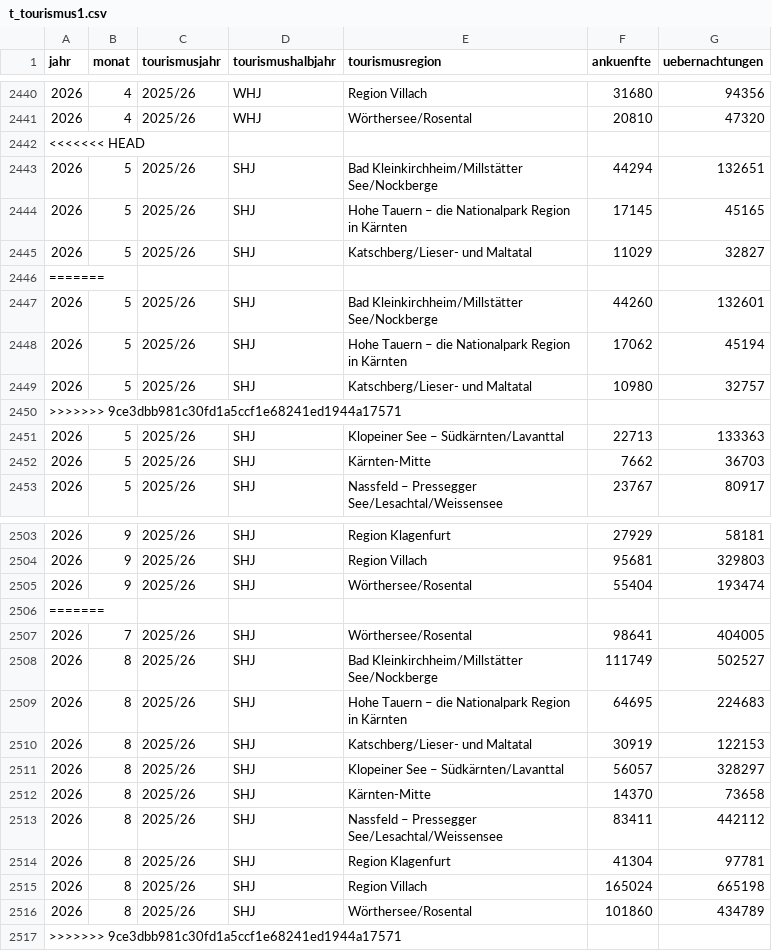
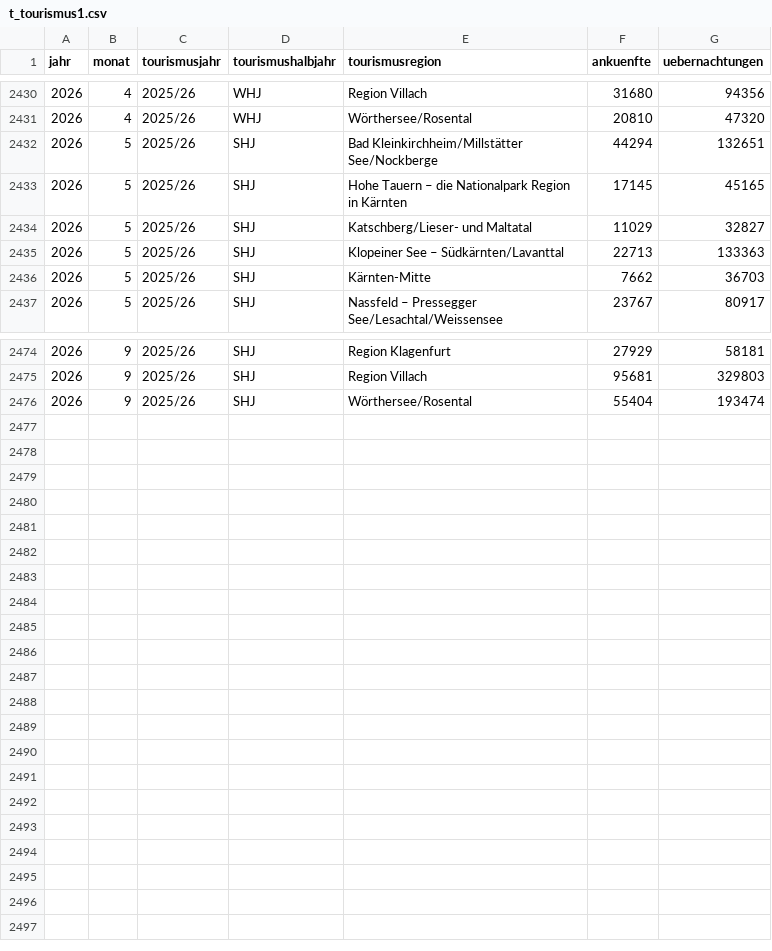
Before and after one commit to Statistik-Kaernten/statistik_kaernten_dashboard, a CSV file: data/t_tourismus1.csv, drawn as a sheet; only a part is shown, gaps mark what is left out; the diff covers the shown part only; the diff names each change by its address in the sheet, - before the commit and + after, or states it on an @@ line.

Commit message:
Data added, commited on 23.10.2026 11:54

```diff
--- a/data/t_tourismus1.csv
+++ b/data/t_tourismus1.csv
-row 2442: <<<<<<< HEAD
-row 2446: =======
-row 2447: 2026 | 5 | 2025/26 | SHJ | Bad Kleinkirchheim/Millstätter See/Nockberge | 44260 | 132601
-row 2448: 2026 | 5 | 2025/26 | SHJ | Hohe Tauern – die Nationalpark Region in Kärnten | 17062 | 45194
-row 2449: 2026 | 5 | 2025/26 | SHJ | Katschberg/Lieser- und Maltatal | 10980 | 32757
-row 2450: >>>>>>> 9ce3dbb981c30fd1a5ccf1e68241ed1944a17571
-row 2506: =======
-row 2507: 2026 | 7 | 2025/26 | SHJ | Wörthersee/Rosental | 98641 | 404005
-row 2508: 2026 | 8 | 2025/26 | SHJ | Bad Kleinkirchheim/Millstätter See/Nockberge | 111749 | 502527
-row 2509: 2026 | 8 | 2025/26 | SHJ | Hohe Tauern – die Nationalpark Region in Kärnten | 64695 | 224683
-row 2510: 2026 | 8 | 2025/26 | SHJ | Katschberg/Lieser- und Maltatal | 30919 | 122153
-row 2511: 2026 | 8 | 2025/26 | SHJ | Klopeiner See – Südkärnten/Lavanttal | 56057 | 328297
-row 2512: 2026 | 8 | 2025/26 | SHJ | Kärnten-Mitte | 14370 | 73658
-row 2513: 2026 | 8 | 2025/26 | SHJ | Nassfeld – Pressegger See/Lesachtal/Weissensee | 83411 | 442112
-row 2514: 2026 | 8 | 2025/26 | SHJ | Region Klagenfurt | 41304 | 97781
-row 2515: 2026 | 8 | 2025/26 | SHJ | Region Villach | 165024 | 665198
-row 2516: 2026 | 8 | 2025/26 | SHJ | Wörthersee/Rosental | 101860 | 434789
-row 2517: >>>>>>> 9ce3dbb981c30fd1a5ccf1e68241ed1944a17571
```
Also changed, not shown: 23 removed rows elsewhere in this file, 2 other files.
